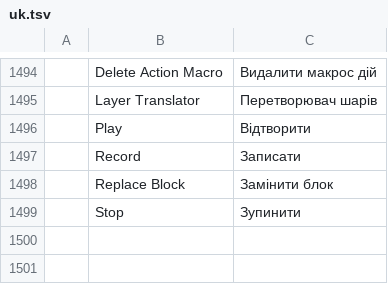
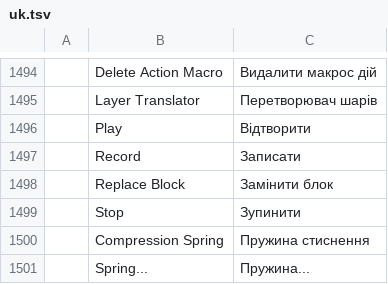
Before and after one commit to kittisuk98kitt-collab/cadcraft, a TSV file: crates/ui-egui/src/i18n/uk.tsv, drawn as a sheet; only a part is shown, gaps mark what is left out.

```diff
--- a/crates/ui-egui/src/i18n/uk.tsv
+++ b/crates/ui-egui/src/i18n/uk.tsv
@@ -1499 +1499,3 @@
 	Stop	Зупинити
+	Compression Spring	Пружина стиснення
+	Spring...	Пружина...
```
Also changed, not shown: 4 other files.
